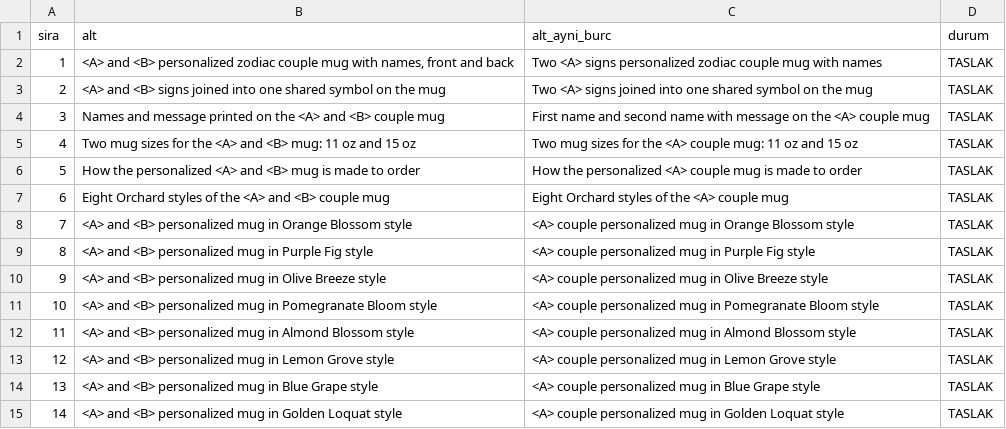
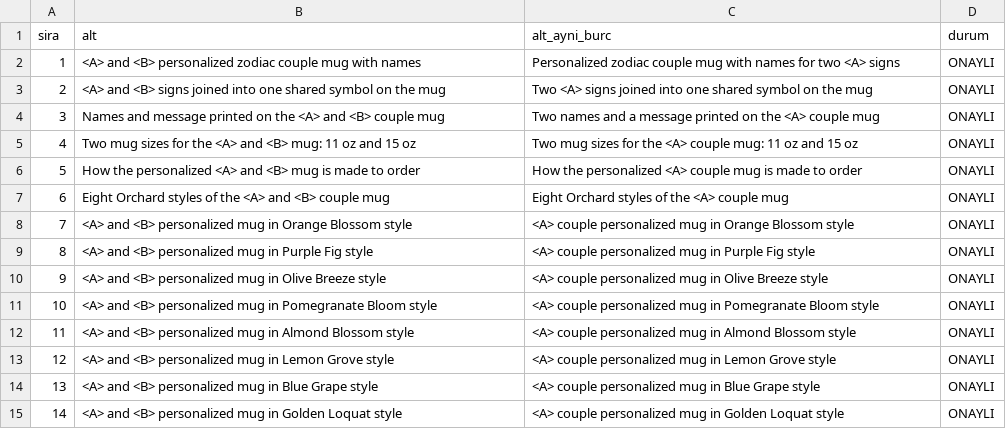
Before and after one commit to caliserdar-maker/astrolove-ops, a CSV file: data/pod/kupa_galeri78_alt.csv, drawn as a sheet.

```diff
--- a/data/pod/kupa_galeri78_alt.csv
+++ b/data/pod/kupa_galeri78_alt.csv
@@ -1,15 +1,15 @@
 sira,alt,alt_ayni_burc,durum
-1,"<A> and <B> personalized zodiac couple mug with names, front and back",Two <A> signs personalized zodiac couple mug with names,TASLAK
-2,<A> and <B> signs joined into one shared symbol on the mug,Two <A> signs joined into one shared symbol on the mug,TASLAK
-3,Names and message printed on the <A> and <B> couple mug,First name and second name with message on the <A> couple mug,TASLAK
-4,Two mug sizes for the <A> and <B> mug: 11 oz and 15 oz,Two mug sizes for the <A> couple mug: 11 oz and 15 oz,TASLAK
-5,How the personalized <A> and <B> mug is made to order,How the personalized <A> couple mug is made to order,TASLAK
-6,Eight Orchard styles of the <A> and <B> couple mug,Eight Orchard styles of the <A> couple mug,TASLAK
-7,<A> and <B> personalized mug in Orange Blossom style,<A> couple personalized mug in Orange Blossom style,TASLAK
-8,<A> and <B> personalized mug in Purple Fig style,<A> couple personalized mug in Purple Fig style,TASLAK
-9,<A> and <B> personalized mug in Olive Breeze style,<A> couple personalized mug in Olive Breeze style,TASLAK
-10,<A> and <B> personalized mug in Pomegranate Bloom style,<A> couple personalized mug in Pomegranate Bloom style,TASLAK
-11,<A> and <B> personalized mug in Almond Blossom style,<A> couple personalized mug in Almond Blossom style,TASLAK
-12,<A> and <B> personalized mug in Lemon Grove style,<A> couple personalized mug in Lemon Grove style,TASLAK
-13,<A> and <B> personalized mug in Blue Grape style,<A> couple personalized mug in Blue Grape style,TASLAK
-14,<A> and <B> personalized mug in Golden Loquat style,<A> couple personalized mug in Golden Loquat style,TASLAK
+1,<A> and <B> personalized zodiac couple mug with names,Personalized zodiac couple mug with names for two <A> signs,ONAYLI
+2,<A> and <B> signs joined into one shared symbol on the mug,Two <A> signs joined into one shared symbol on the mug,ONAYLI
+3,Names and message printed on the <A> and <B> couple mug,Two names and a message printed on the <A> couple mug,ONAYLI
+4,Two mug sizes for the <A> and <B> mug: 11 oz and 15 oz,Two mug sizes for the <A> couple mug: 11 oz and 15 oz,ONAYLI
+5,How the personalized <A> and <B> mug is made to order,How the personalized <A> couple mug is made to order,ONAYLI
+6,Eight Orchard styles of the <A> and <B> couple mug,Eight Orchard styles of the <A> couple mug,ONAYLI
+7,<A> and <B> personalized mug in Orange Blossom style,<A> couple personalized mug in Orange Blossom style,ONAYLI
+8,<A> and <B> personalized mug in Purple Fig style,<A> couple personalized mug in Purple Fig style,ONAYLI
+9,<A> and <B> personalized mug in Olive Breeze style,<A> couple personalized mug in Olive Breeze style,ONAYLI
+10,<A> and <B> personalized mug in Pomegranate Bloom style,<A> couple personalized mug in Pomegranate Bloom style,ONAYLI
+11,<A> and <B> personalized mug in Almond Blossom style,<A> couple personalized mug in Almond Blossom style,ONAYLI
+12,<A> and <B> personalized mug in Lemon Grove style,<A> couple personalized mug in Lemon Grove style,ONAYLI
+13,<A> and <B> personalized mug in Blue Grape style,<A> couple personalized mug in Blue Grape style,ONAYLI
+14,<A> and <B> personalized mug in Golden Loquat style,<A> couple personalized mug in Golden Loquat style,ONAYLI
```
